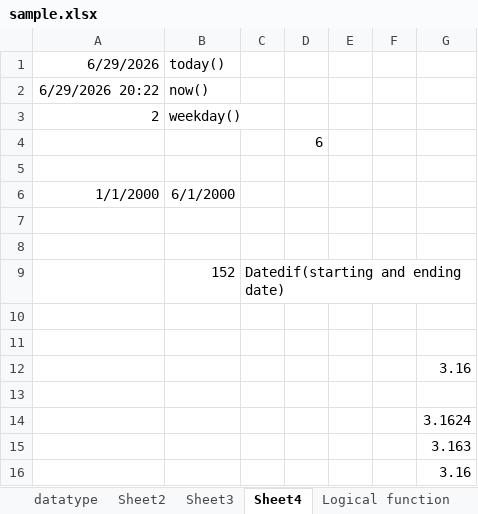
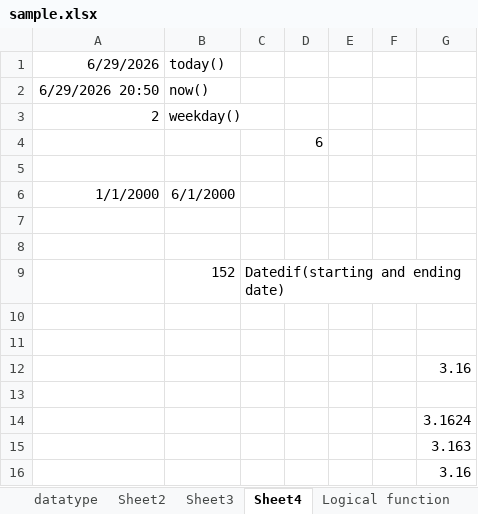
Before and after one commit to Bhuvanesh-Balaji/DMart-Sales-Analysis, an Excel workbook: sample.xlsx, sheet Sheet4, drawn as a sheet; values as stored, in another font and other column widths than the file's, no borders; the diff names each change by its address in the sheet, - before the commit and + after, or states it on an @@ line.

```diff
--- a/sample.xlsx (sheet Sheet4)
+++ b/sample.xlsx (sheet Sheet4)
-A2: 6/29/2026 20:22
+A2: 6/29/2026 20:50
```
Also changed, not shown: sheet Sheet5, other sheet tabs.
